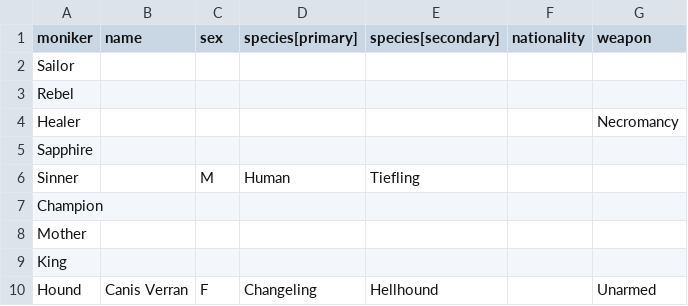
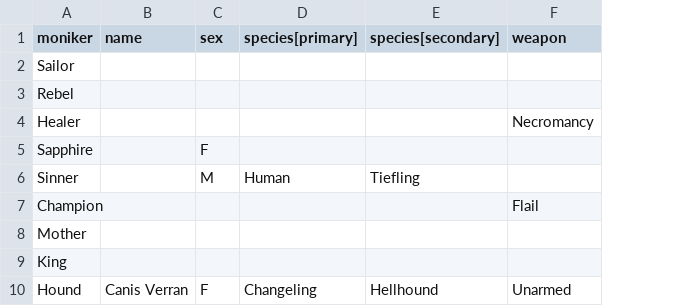
Before and after one commit to JactusTheCactus/comin-are-the-nein, a CSV file: heroes.csv, drawn as a sheet; removed rows and columns are numbered as before the commit, all else as after; the diff names each change by its address in the sheet, - before the commit and + after, or states it on an @@ line.

```diff
--- a/heroes.csv
+++ b/heroes.csv
-column F (nationality), empty
-C5 (sex): (empty)
+C5 (sex): F
-F7 (weapon): (empty)
+F7 (weapon): Flail
```
